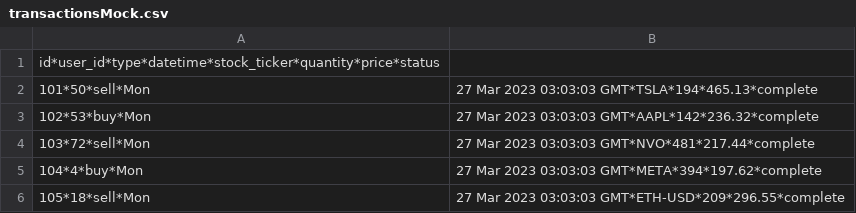
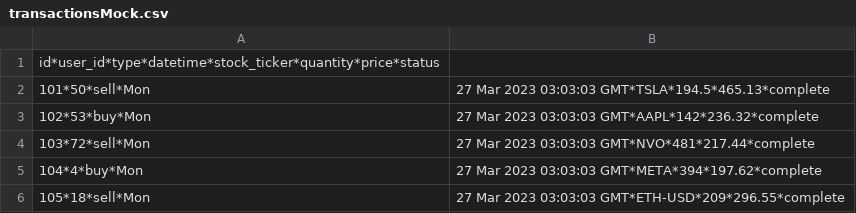
Before and after one commit to ME2SWE/Sharkfin-Backend, a CSV file: transactionsMock.csv, drawn as a sheet; only a part is shown.

```diff
--- a/transactionsMock.csv
+++ b/transactionsMock.csv
@@ -1,3 +1,3 @@
 id*user_id*type*datetime*stock_ticker*quantity*price*status
-101*50*sell*Mon, 27 Mar 2023 03:03:03 GMT*TSLA*194*465.13*complete
+101*50*sell*Mon, 27 Mar 2023 03:03:03 GMT*TSLA*194.5*465.13*complete
 102*53*buy*Mon, 27 Mar 2023 03:03:03 GMT*AAPL*142*236.32*complete
```
Also changed, not shown: instantMock.csv, userMock.csv, 6 other files.
